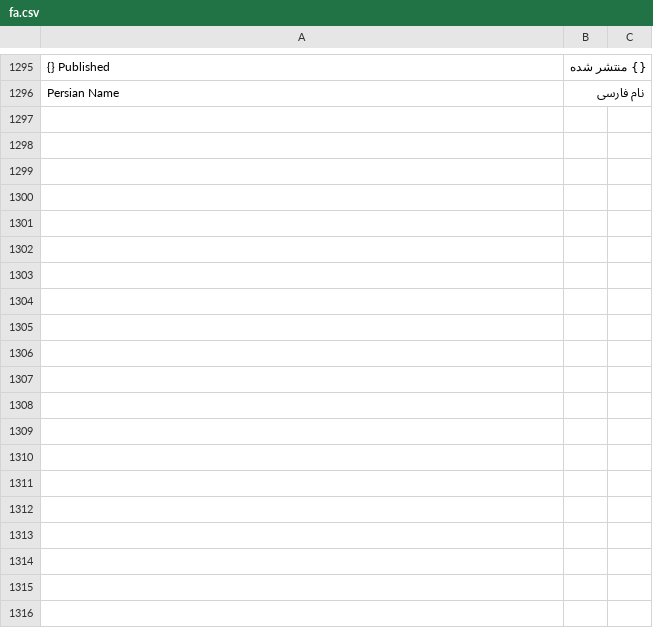
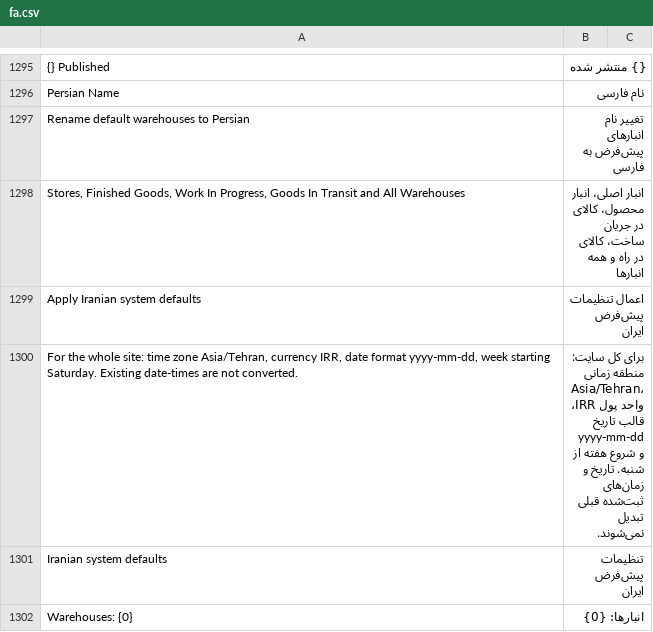
Before and after one commit to bijanshdevops/erpnext_iran, a CSV file: erpnext_iran/translations/fa.csv, drawn as a sheet; only a part is shown, gaps mark what is left out; the diff names each change by its address in the sheet, - before the commit and + after, or states it on an @@ line.

```diff
--- a/erpnext_iran/translations/fa.csv
+++ b/erpnext_iran/translations/fa.csv
+row 1297: Rename default warehouses to Persian | تغییر نام انبارهای پیش‌فرض به فارسی
+row 1298: Stores, Finished Goods, Work In Progress, Goods In Transit and All Warehouses | انبار اصلی، انبار محصول، کالای در جریان ساخت، کالای در راه و همه انبارها
+row 1299: Apply Iranian system defaults | اعمال تنظیمات پیش‌فرض ایران
+row 1300: For the whole site: time zone Asia/Tehran, currency IRR, date format yyyy-mm-dd, week starting Saturday. Existing date-times are not converted. | برای کل سایت: منطقه زمانی Asia/Tehran، واحد پول IRR، قالب تاریخ yyyy-mm-dd و شروع هفته از شنبه. تاریخ و زمان‌های ثبت‌شده قبلی تبدیل نمی‌شوند.
+row 1301: Iranian system defaults | تنظیمات پیش‌فرض ایران
+row 1302: Warehouses: {0} | انبارها: {0}
```
Also changed, not shown: 4 other files.
